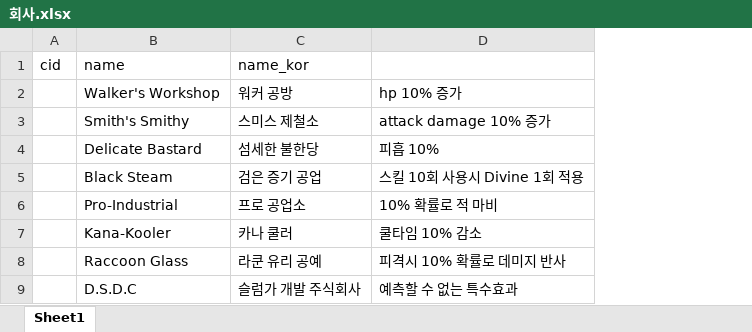
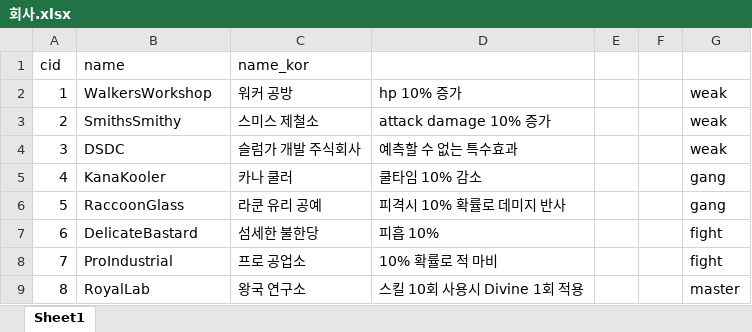
Before and after one commit to WolfPack-1/2D-Side-View-Roguelike, an Excel workbook: DesignDocs/Design/회사.xlsx, sheet Sheet1, drawn as a sheet; values as stored, in another font and other column widths than the file's, no borders; removed rows and columns are numbered as before the commit, all else as after; the diff names each change by its address in the sheet, - before the commit and + after, or states it on an @@ line.

Commit message:
[Silverfox] Company 목록 갱신

```diff
--- a/DesignDocs/Design/회사.xlsx (sheet Sheet1)
+++ b/DesignDocs/Design/회사.xlsx (sheet Sheet1)
+column E, empty
+column F, empty
+column G, rows 2-3: weak | weak; rows 7-8: fight | fight
-A2 (cid): (empty)
+A2 (cid): 1
-B2 (name): Walker's Workshop
+B2 (name): WalkersWorkshop
-A3 (cid): (empty)
+A3 (cid): 2
-B3 (name): Smith's Smithy
+B3 (name): SmithsSmithy
+row 4: 3 | DSDC | 슬럼가 개발 주식회사 | 예측할 수 없는 특수효과 |  |  | weak
+row 5: 4 | KanaKooler | 카나 쿨러 | 쿨타임 10% 감소 |  |  | gang
+row 6: 5 | RaccoonGlass | 라쿤 유리 공예 | 피격시 10% 확률로 데미지 반사 |  |  | gang
-A7 (cid): (empty)
+A7 (cid): 6
-B7 (name): Delicate Bastard
+B7 (name): DelicateBastard
-row 5:  | Black Steam | 검은 증기 공업 | 스킬 10회 사용시 Divine 1회 적용
-A8 (cid): (empty)
+A8 (cid): 7
-B8 (name): Pro-Industrial
+B8 (name): ProIndustrial
-row 7:  | Kana-Kooler | 카나 쿨러 | 쿨타임 10% 감소
-row 8:  | Raccoon Glass | 라쿤 유리 공예 | 피격시 10% 확률로 데미지 반사
-row 9:  | D.S.D.C | 슬럼가 개발 주식회사 | 예측할 수 없는 특수효과
+row 9: 8 | RoyalLab | 왕국 연구소 | 스킬 10회 사용시 Divine 1회 적용 |  |  | master
```
